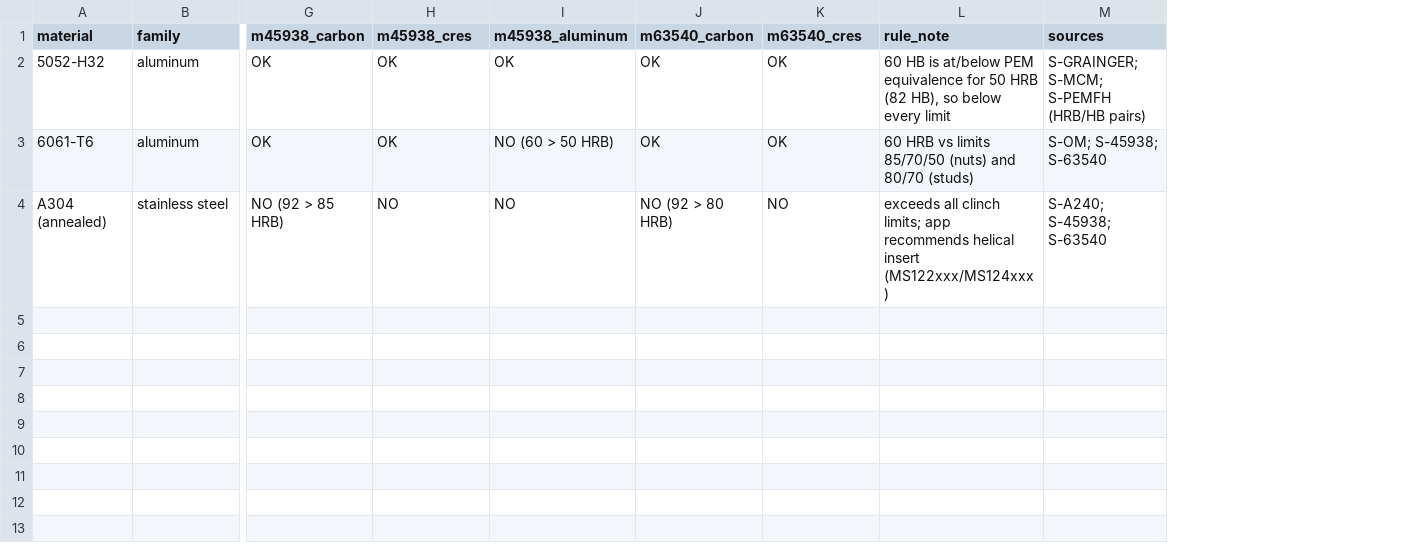
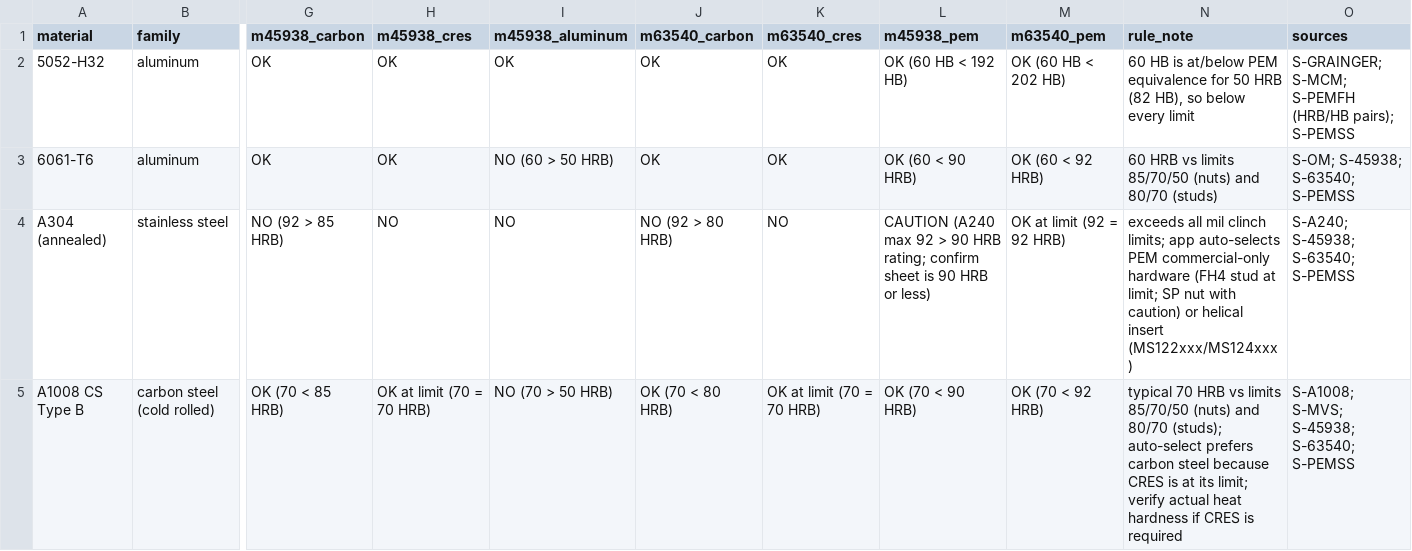
Before and after one commit to digitalnumbers/pem-dwg-note-generator, a CSV file: data/materials.csv, drawn as a sheet; only a part is shown, gaps mark what is left out; addresses are those after the commit; rows hold the shown columns only; the diff names each change by its address in the sheet, - before the commit and + after, or states it on an @@ line.

```diff
--- a/data/materials.csv
+++ b/data/materials.csv
+column L (m45938_pem), rows 2-4: OK (60 HB < 192 HB) | OK (60 < 90 HRB) | CAUTION (A240 max 92 > 90 HRB rating; confirm sheet is 90 HRB or less)
+column M (m63540_pem), rows 2-4: OK (60 HB < 202 HB) | OK (60 < 92 HRB) | OK at limit (92 = 92 HRB)
-O2 (sources): …S-PEMFH (HRB/HB pairs)
+O2 (sources): …S-PEMFH (HRB/HB pairs); S-PEMSS
-O3 (sources): S-OM; S-45938; S-63540
+O3 (sources): S-OM; S-45938; S-63540; S-PEMSS
-N4 (rule_note): exceeds all clinch limits; app recommends helical insert…
+N4 (rule_note): exceeds all mil clinch limits; app auto-selects PEM commercial-only hardware (FH4 stud at limit; SP nut with caution) or helical insert…
-O4 (sources): S-A240; S-45938; S-63540
+O4 (sources): S-A240; S-45938; S-63540; S-PEMSS
+row 5: A1008 CS Type B | carbon steel (cold rolled) | OK (70 < 85 HRB) | OK at limit (70 = 70 HRB) | NO (70 > 50 HRB) | OK (70 < 80 HRB) | OK at limit (70 = 70 HRB) | OK (70 < 90 HRB) | OK (70 < 92 HRB) | typical 70 HRB vs limits 85/70/50 (nuts) and 80/70 (studs); auto-select prefers carbon steel because CRES is at its limit; verify actual heat hardness if CRES is required | S-A1008; S-MVS; S-45938; S-63540; S-PEMSS
```
Also changed, not shown: data/sources.csv, 8 other files.
